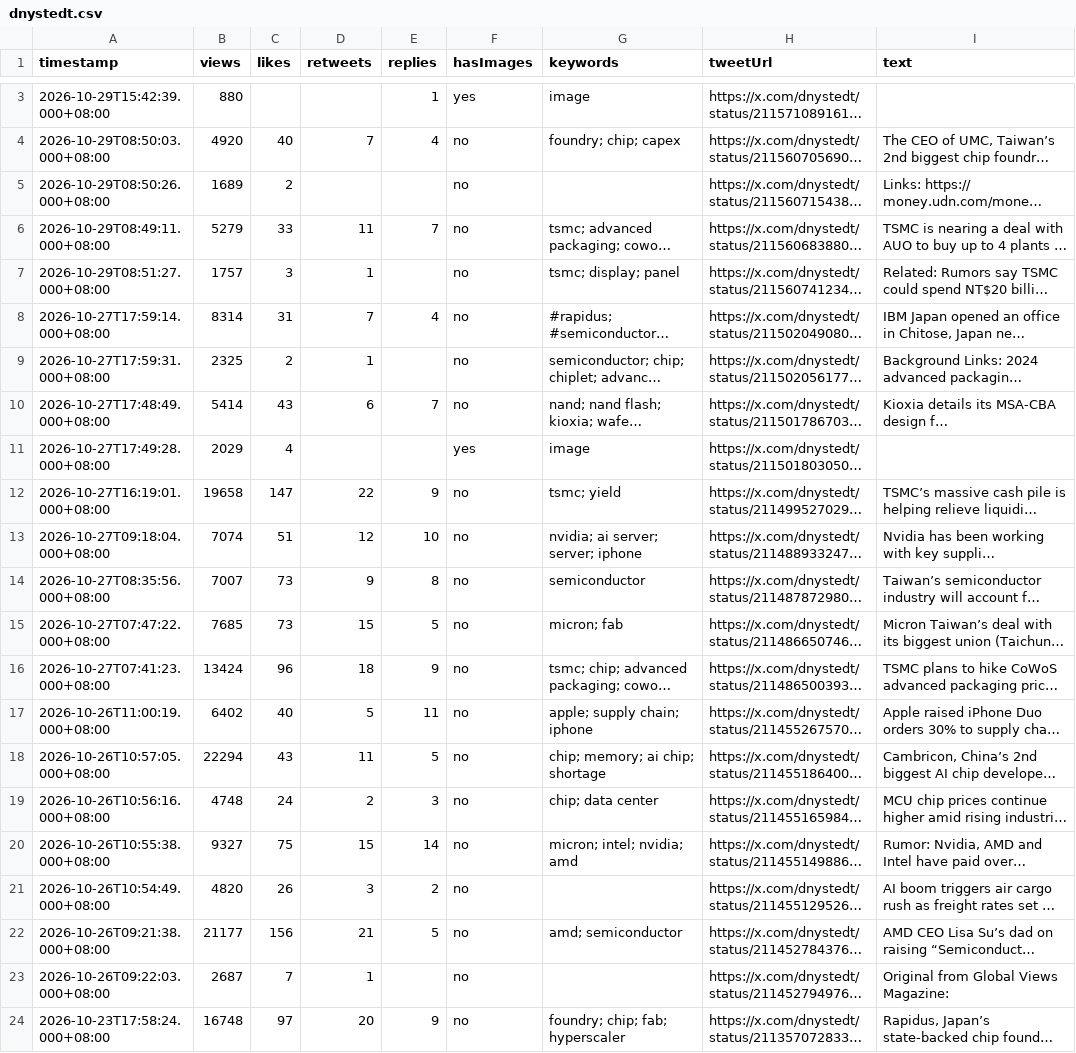
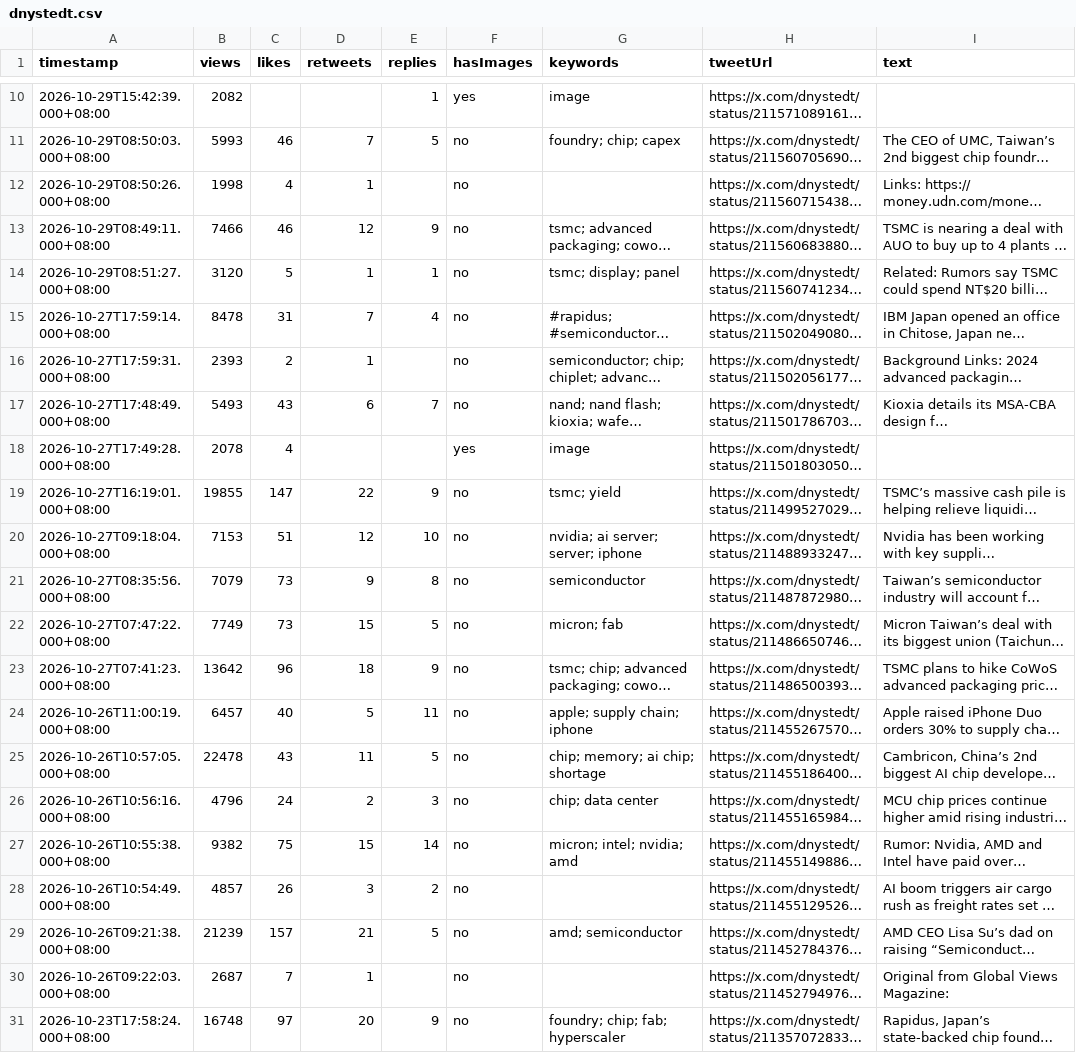
Before and after one commit to Evaline8485/TrendForceDashboard, a CSV file: csv/dnystedt.csv, drawn as a sheet; only a part is shown, gaps mark what is left out; long unchanged cells end in …; addresses are those after the commit; the diff covers the shown part only; the diff names each change by its address in the sheet, - before the commit and + after, or states it on an @@ line.

```diff
--- a/csv/dnystedt.csv
+++ b/csv/dnystedt.csv
-B10 (views): 880
+B10 (views): 2082
-B11 (views): 4920
+B11 (views): 5993
-C11 (likes): 40
+C11 (likes): 46
-E11 (replies): 4
+E11 (replies): 5
-B12 (views): 1689
+B12 (views): 1998
-C12 (likes): 2
+C12 (likes): 4
-D12 (retweets): (empty)
+D12 (retweets): 1
-B13 (views): 5279
+B13 (views): 7466
-C13 (likes): 33
+C13 (likes): 46
-D13 (retweets): 11
+D13 (retweets): 12
-E13 (replies): 7
+E13 (replies): 9
-B14 (views): 1757
+B14 (views): 3120
-C14 (likes): 3
+C14 (likes): 5
-E14 (replies): (empty)
+E14 (replies): 1
-B15 (views): 8314
+B15 (views): 8478
-B16 (views): 2325
+B16 (views): 2393
-B17 (views): 5414
+B17 (views): 5493
-B18 (views): 2029
+B18 (views): 2078
-B19 (views): 19658
+B19 (views): 19855
-B20 (views): 7074
+B20 (views): 7153
-B21 (views): 7007
+B21 (views): 7079
-B22 (views): 7685
+B22 (views): 7749
-B23 (views): 13424
+B23 (views): 13642
-B24 (views): 6402
+B24 (views): 6457
-B25 (views): 22294
+B25 (views): 22478
-B26 (views): 4748
+B26 (views): 4796
-B27 (views): 9327
+B27 (views): 9382
-B28 (views): 4820
+B28 (views): 4857
-B29 (views): 21177
+B29 (views): 21239
-C29 (likes): 156
+C29 (likes): 157
```
Also changed, not shown: 7 added rows and 4 edited cells elsewhere in this file, csv/SemiAnalysis_.csv, csv/TrendForce.csv, 36 other files.
